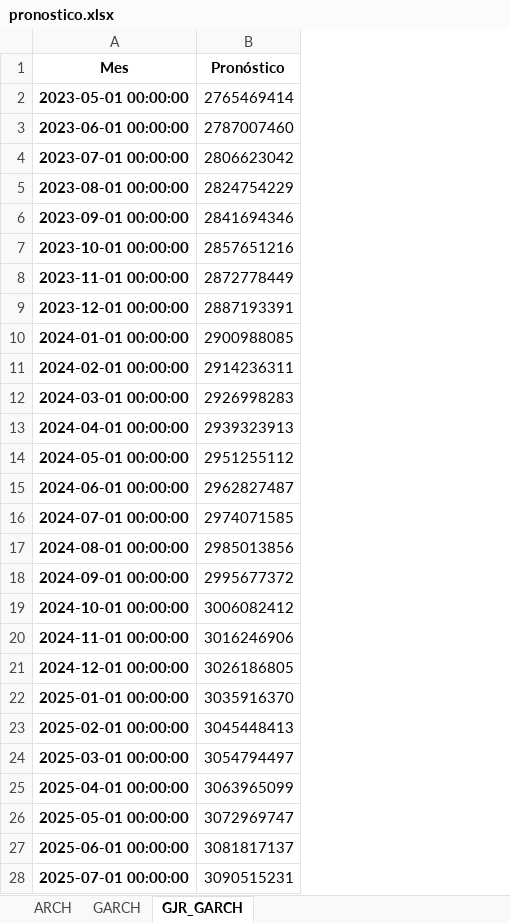
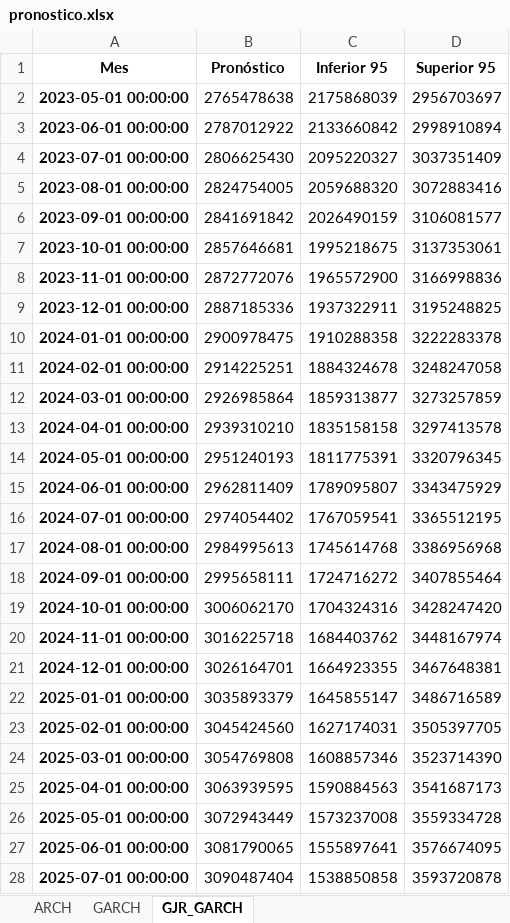
Before and after one commit to Chirl89/Cosechas, an Excel workbook: output/pronostico.xlsx, sheet GJR_GARCH, drawn as a sheet; only a part is shown; values as stored, in another font and other column widths than the file's, no borders; the diff covers the shown part only; the diff names each change by its address in the sheet, - before the commit and + after, or states it on an @@ line.

Commit message:
v1.0.1 Añadidas bandas superior e inferior a los modelos

```diff
--- a/output/pronostico.xlsx (sheet GJR_GARCH)
+++ b/output/pronostico.xlsx (sheet GJR_GARCH)
+column C (Inferior 95), rows 2-28: 2175868039 | 2133660842 | 2095220327 | 2059688320 | 2026490159 | 1995218675 | 1965572900 | 1937322911 | 1910288358 | 1884324678 | 1859313877 | 1835158158 | 1811775391 | 1789095807 | 1767059541 | 1745614768 | 1724716272 | 1704324316 | 1684403762 | 1664923355 | 1645855147 | 1627174031 | 1608857346 | 1590884563 | 1573237008 | 1555897641 | 1538850858
+column D (Superior 95), rows 2-28: 2956703697 | 2998910894 | 3037351409 | 3072883416 | 3106081577 | 3137353061 | 3166998836 | 3195248825 | 3222283378 | 3248247058 | 3273257859 | 3297413578 | 3320796345 | 3343475929 | 3365512195 | 3386956968 | 3407855464 | 3428247420 | 3448167974 | 3467648381 | 3486716589 | 3505397705 | 3523714390 | 3541687173 | 3559334728 | 3576674095 | 3593720878
-B2 (Pronóstico): 2765469414
+B2 (Pronóstico): 2765478638
-B3 (Pronóstico): 2787007460
+B3 (Pronóstico): 2787012922
-B4 (Pronóstico): 2806623042
+B4 (Pronóstico): 2806625430
-B5 (Pronóstico): 2824754229
+B5 (Pronóstico): 2824754005
-B6 (Pronóstico): 2841694346
+B6 (Pronóstico): 2841691842
-B7 (Pronóstico): 2857651216
+B7 (Pronóstico): 2857646681
-B8 (Pronóstico): 2872778449
+B8 (Pronóstico): 2872772076
-B9 (Pronóstico): 2887193391
+B9 (Pronóstico): 2887185336
-B10 (Pronóstico): 2900988085
+B10 (Pronóstico): 2900978475
-B11 (Pronóstico): 2914236311
+B11 (Pronóstico): 2914225251
-B12 (Pronóstico): 2926998283
+B12 (Pronóstico): 2926985864
-B13 (Pronóstico): 2939323913
+B13 (Pronóstico): 2939310210
-B14 (Pronóstico): 2951255112
+B14 (Pronóstico): 2951240193
-B15 (Pronóstico): 2962827487
+B15 (Pronóstico): 2962811409
-B16 (Pronóstico): 2974071585
+B16 (Pronóstico): 2974054402
-B17 (Pronóstico): 2985013856
+B17 (Pronóstico): 2984995613
-B18 (Pronóstico): 2995677372
+B18 (Pronóstico): 2995658111
-B19 (Pronóstico): 3006082412
+B19 (Pronóstico): 3006062170
-B20 (Pronóstico): 3016246906
+B20 (Pronóstico): 3016225718
-B21 (Pronóstico): 3026186805
+B21 (Pronóstico): 3026164701
-B22 (Pronóstico): 3035916370
+B22 (Pronóstico): 3035893379
-B23 (Pronóstico): 3045448413
+B23 (Pronóstico): 3045424560
-B24 (Pronóstico): 3054794497
+B24 (Pronóstico): 3054769808
-B25 (Pronóstico): 3063965099
+B25 (Pronóstico): 3063939595
-B26 (Pronóstico): 3072969747
+B26 (Pronóstico): 3072943449
-B27 (Pronóstico): 3081817137
+B27 (Pronóstico): 3081790065
-B28 (Pronóstico): 3090515231
+B28 (Pronóstico): 3090487404
```
Also changed, not shown: 93 edited cells elsewhere in this sheet, sheet ARCH, sheet GARCH, 1 other file.
